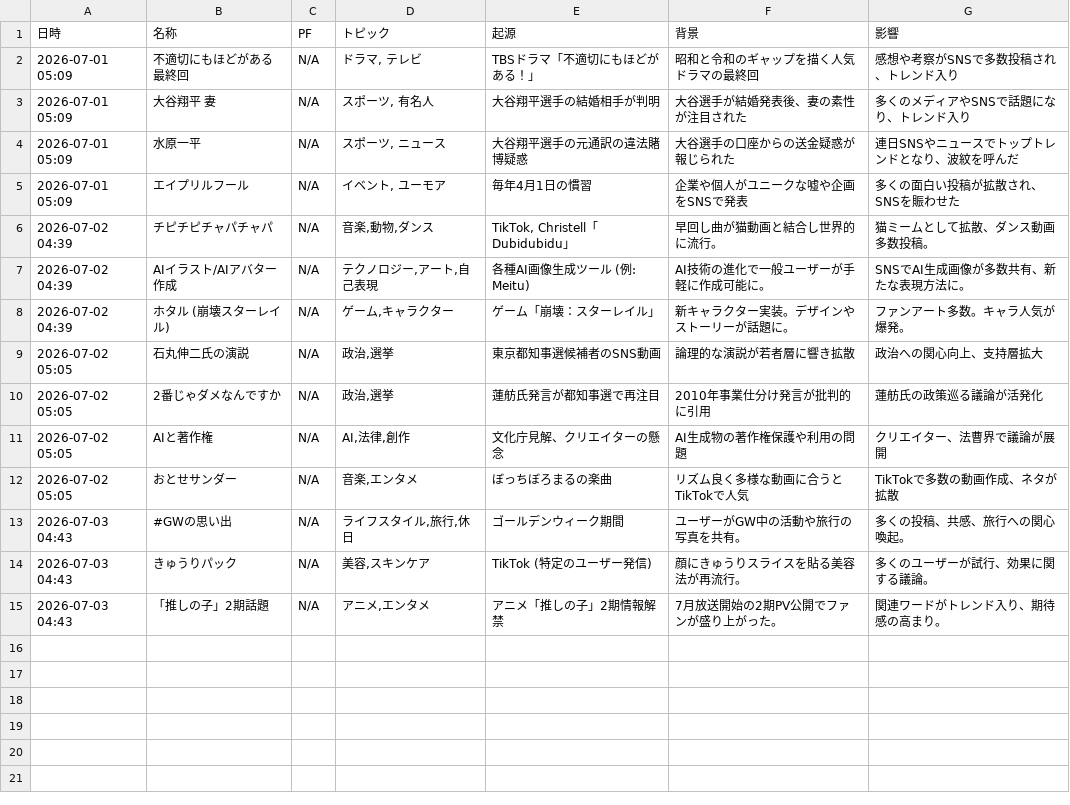
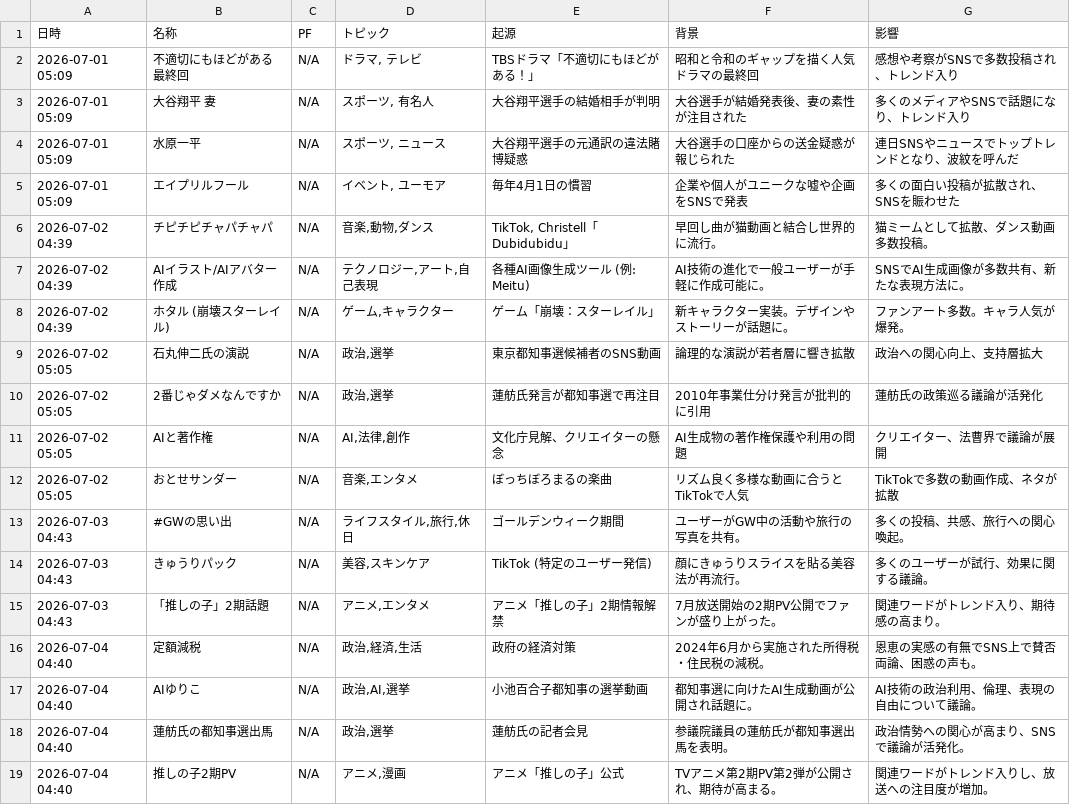
Before and after one commit to Hamaaan/sns-meme-reporting-jp, a CSV file: data/2026/2026-07_meme_trends.csv, drawn as a sheet.

```diff
--- a/data/2026/2026-07_meme_trends.csv
+++ b/data/2026/2026-07_meme_trends.csv
@@ -15 +15,5 @@
 2026-07-03 04:43,「推しの子」2期話題,N/A,"アニメ,エンタメ",アニメ「推しの子」2期情報解禁,7月放送開始の2期PV公開でファンが盛り上がった。,関連ワードがトレンド入り、期待感の高まり。
+2026-07-04 04:40,定額減税,N/A,"政治,経済,生活",政府の経済対策,2024年6月から実施された所得税・住民税の減税。,恩恵の実感の有無でSNS上で賛否両論、困惑の声も。
+2026-07-04 04:40,AIゆりこ,N/A,"政治,AI,選挙",小池百合子都知事の選挙動画,都知事選に向けたAI生成動画が公開され話題に。,AI技術の政治利用、倫理、表現の自由について議論。
+2026-07-04 04:40,蓮舫氏の都知事選出馬,N/A,"政治,選挙",蓮舫氏の記者会見,参議院議員の蓮舫氏が都知事選出馬を表明。,政治情勢への関心が高まり、SNSで議論が活発化。
+2026-07-04 04:40,推しの子2期PV,N/A,"アニメ,漫画",アニメ「推しの子」公式,TVアニメ第2期PV第2弾が公開され、期待が高まる。,関連ワードがトレンド入りし、放送への注目度が増加。
```
Also changed, not shown: 1 other file.
